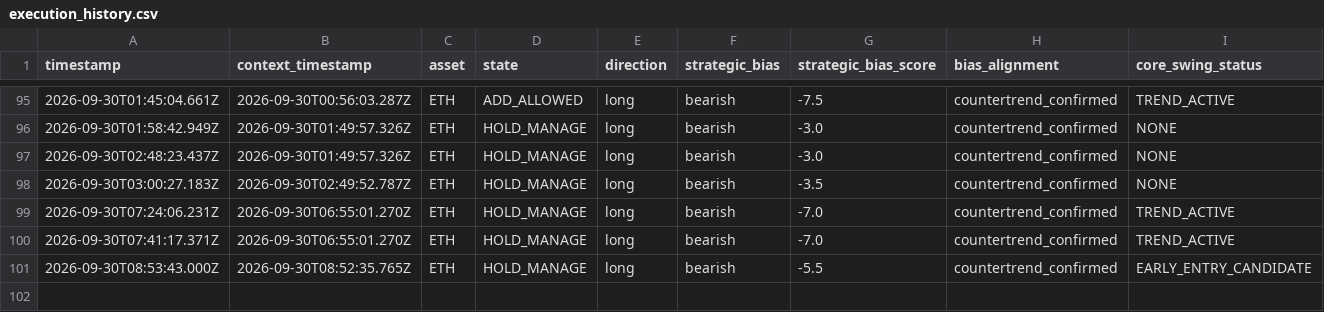
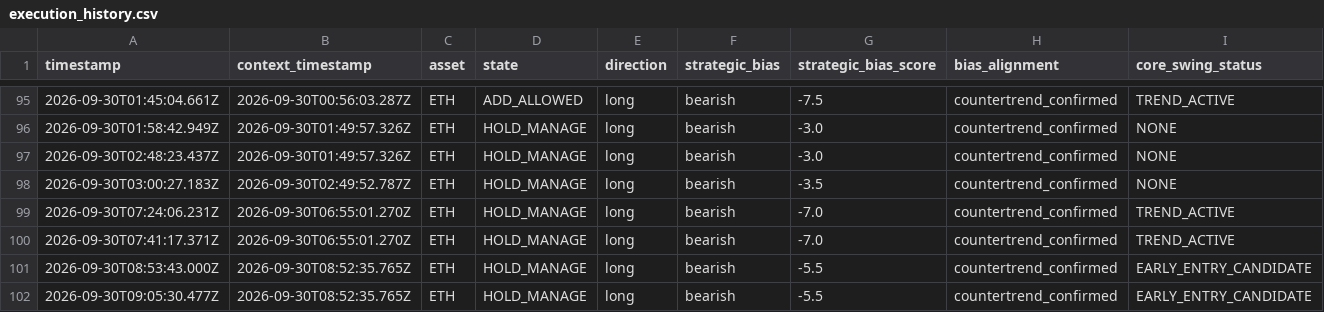
Before and after one commit to themooje412/btc-market-data-collector, a CSV file: assets/eth/execution_history.csv, drawn as a sheet; only a part is shown, gaps mark what is left out; rows hold the shown columns only; the diff names each change by its address in the sheet, - before the commit and + after, or states it on an @@ line.

```diff
--- a/assets/eth/execution_history.csv
+++ b/assets/eth/execution_history.csv
+row 102: 2026-09-30T09:05:30.477Z | 2026-09-30T08:52:35.765Z | ETH | HOLD_MANAGE | long | bearish | -5.5 | countertrend_confirmed | EARLY_ENTRY_CANDIDATE
```
Also changed, not shown: assets/zec/execution_history.csv, 8 other files.
